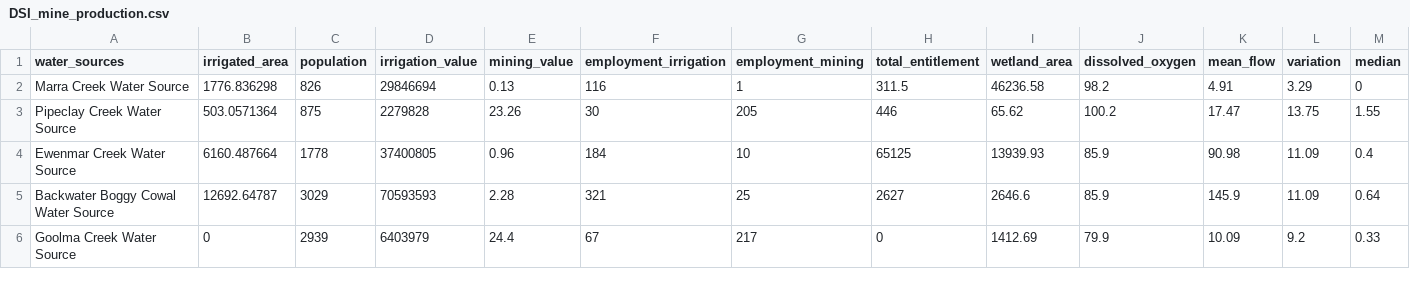
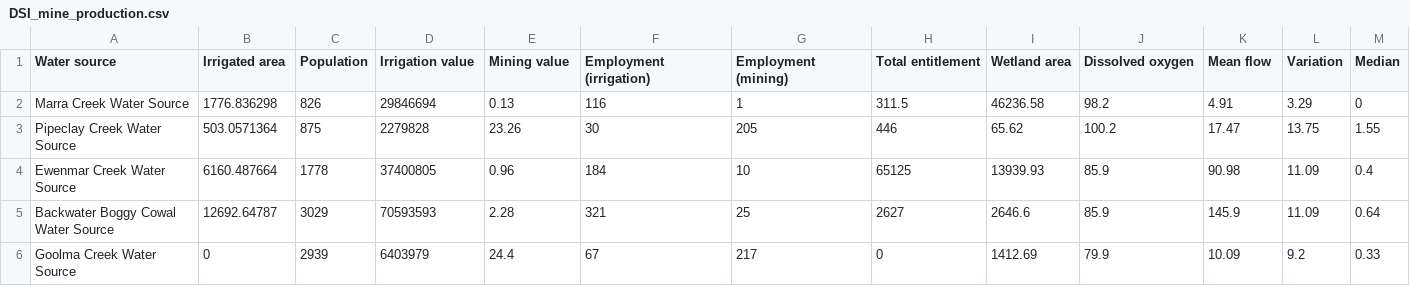
Before and after one commit to justice131/dpi_php, a CSV file: DPI_Integration/data/DSI_mine_production.csv, drawn as a sheet; only a part is shown; the diff covers the shown part only; the diff names each change by its address in the sheet, - before the commit and + after, or states it on an @@ line.

```diff
--- a/DPI_Integration/data/DSI_mine_production.csv
+++ b/DPI_Integration/data/DSI_mine_production.csv
-A1: water_sources
+A1: Water source
-B1: irrigated_area
+B1: Irrigated area
-C1: population
+C1: Population
-D1: irrigation_value
+D1: Irrigation value
-E1: mining_value
+E1: Mining value
-F1: employment_irrigation
+F1: Employment (irrigation)
-G1: employment_mining
+G1: Employment (mining)
-H1: total_entitlement
+H1: Total entitlement
-I1: wetland_area
+I1: Wetland area
-J1: dissolved_oxygen
+J1: Dissolved oxygen
-K1: mean_flow
+K1: Mean flow
-L1: variation
+L1: Variation
-M1: median
+M1: Median
```
Also changed, not shown: 5 edited cells elsewhere in this file, DPI_Integration/data/DSI.csv, DPI_Integration/data/DSI_agriculture_production.csv, 10 other files.
